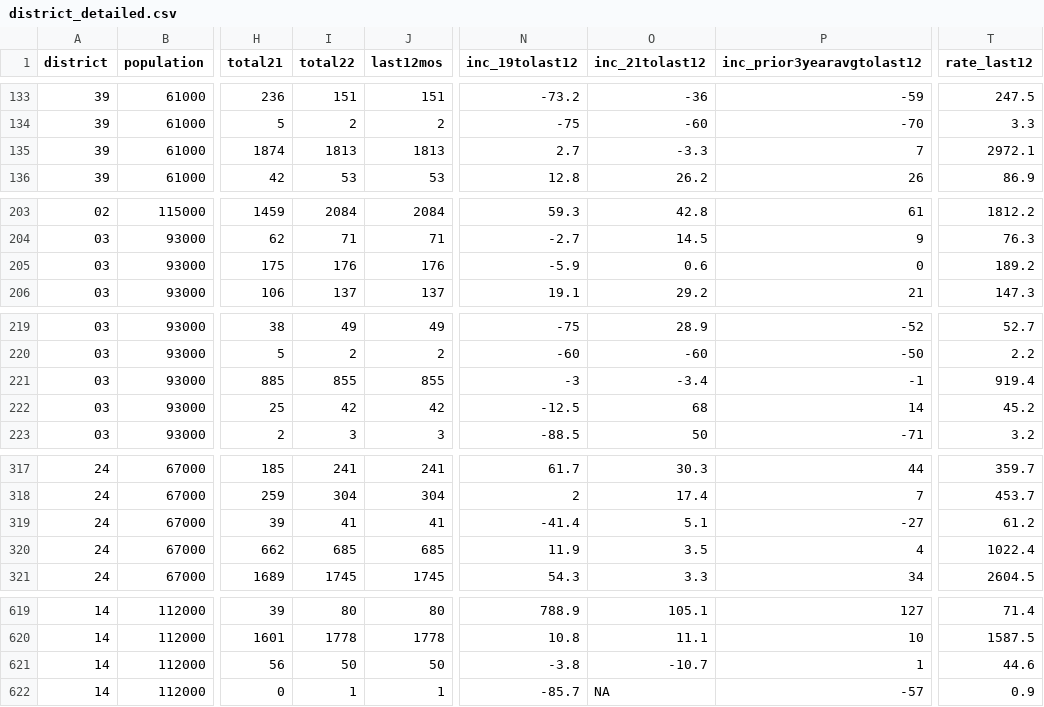
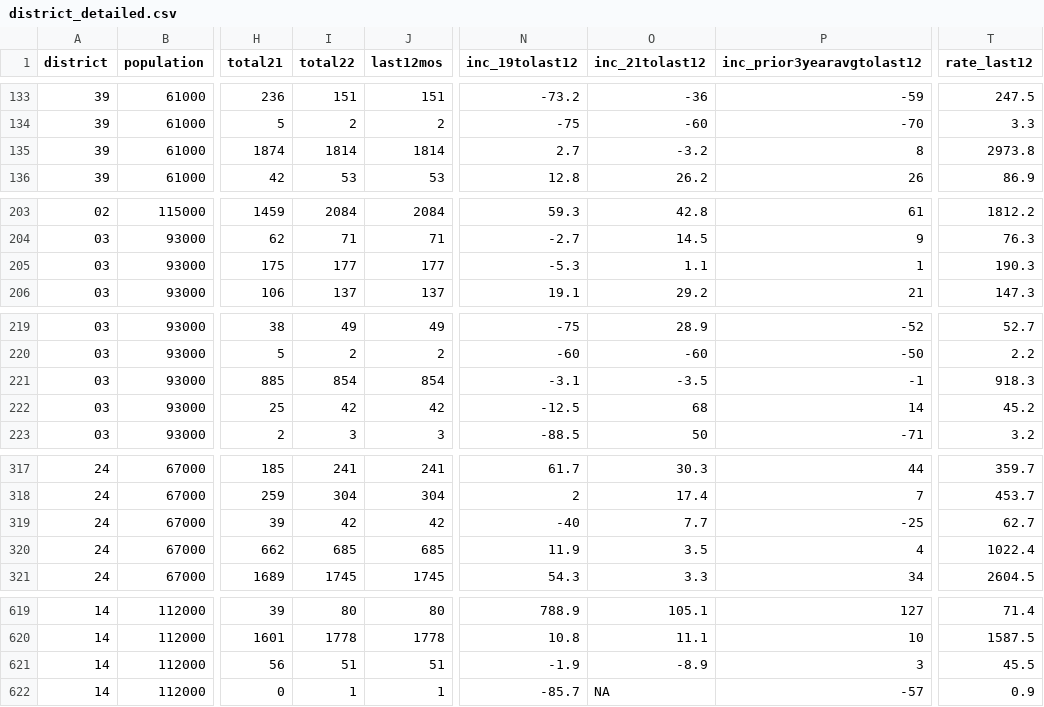
Before and after one commit to abcotvdata/safetytracker_philadelphia, a CSV file: data/output/districts/district_detailed.csv, drawn as a sheet; only a part is shown, gaps mark what is left out; the diff covers the shown part only; the diff names each change by its address in the sheet, - before the commit and + after, or states it on an @@ line.

Commit message:
New crime data collected

```diff
--- a/data/output/districts/district_detailed.csv
+++ b/data/output/districts/district_detailed.csv
-I135 (total22): 1813
+I135 (total22): 1814
-J135 (last12mos): 1813
+J135 (last12mos): 1814
-O135 (inc_21tolast12): -3.3
+O135 (inc_21tolast12): -3.2
-P135 (inc_prior3yearavgtolast12): 7
+P135 (inc_prior3yearavgtolast12): 8
-T135 (rate_last12): 2972.1
+T135 (rate_last12): 2973.8
-I205 (total22): 176
+I205 (total22): 177
-J205 (last12mos): 176
+J205 (last12mos): 177
-N205 (inc_19tolast12): -5.9
+N205 (inc_19tolast12): -5.3
-O205 (inc_21tolast12): 0.6
+O205 (inc_21tolast12): 1.1
-P205 (inc_prior3yearavgtolast12): 0
+P205 (inc_prior3yearavgtolast12): 1
-T205 (rate_last12): 189.2
+T205 (rate_last12): 190.3
-I221 (total22): 855
+I221 (total22): 854
-J221 (last12mos): 855
+J221 (last12mos): 854
-N221 (inc_19tolast12): -3
+N221 (inc_19tolast12): -3.1
-O221 (inc_21tolast12): -3.4
+O221 (inc_21tolast12): -3.5
-T221 (rate_last12): 919.4
+T221 (rate_last12): 918.3
-I319 (total22): 41
+I319 (total22): 42
-J319 (last12mos): 41
+J319 (last12mos): 42
-N319 (inc_19tolast12): -41.4
+N319 (inc_19tolast12): -40
-O319 (inc_21tolast12): 5.1
+O319 (inc_21tolast12): 7.7
-P319 (inc_prior3yearavgtolast12): -27
+P319 (inc_prior3yearavgtolast12): -25
-T319 (rate_last12): 61.2
+T319 (rate_last12): 62.7
-I621 (total22): 50
+I621 (total22): 51
-J621 (last12mos): 50
+J621 (last12mos): 51
-N621 (inc_19tolast12): -3.8
+N621 (inc_19tolast12): -1.9
-O621 (inc_21tolast12): -10.7
+O621 (inc_21tolast12): -8.9
-P621 (inc_prior3yearavgtolast12): 1
+P621 (inc_prior3yearavgtolast12): 3
-T621 (rate_last12): 44.6
+T621 (rate_last12): 45.5
```
Also changed, not shown: 14 edited cells elsewhere in this file, data/output/city/citywide_category.csv, data/output/city/citywide_detailed.csv, 21 other files.
